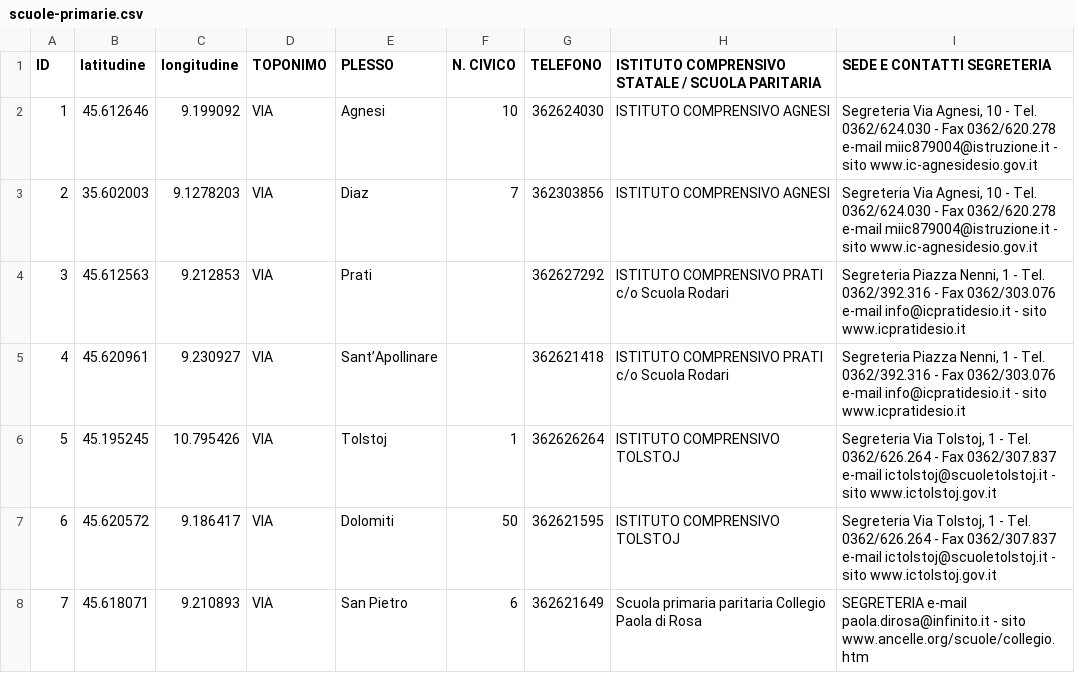
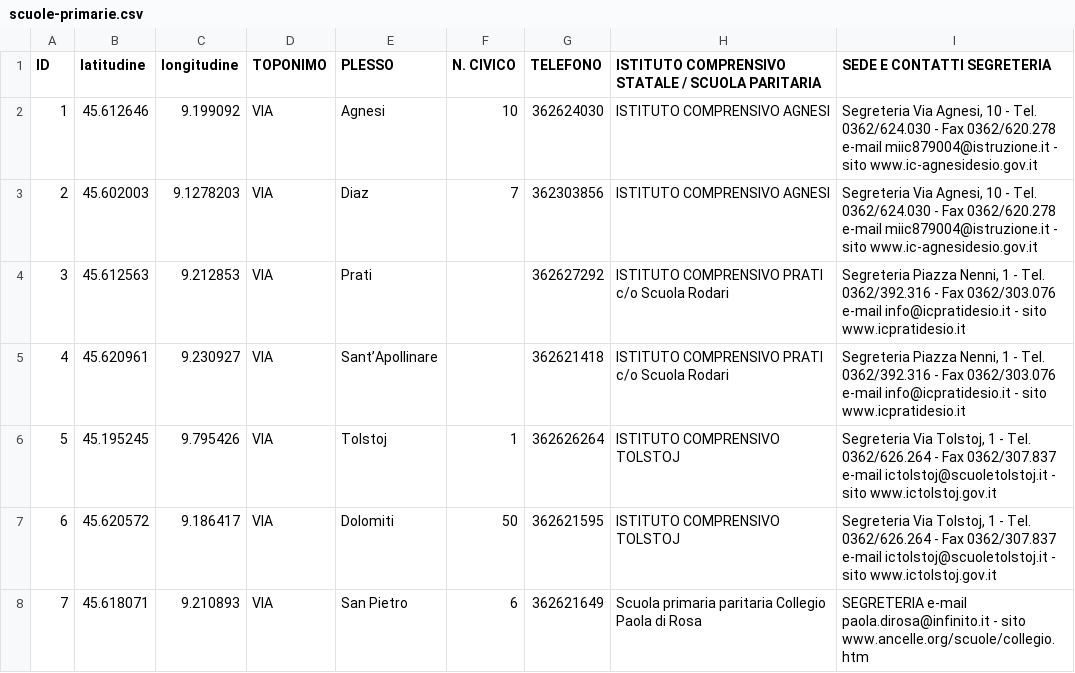
Before and after one commit to comune-desio/opendata, a CSV file: scuole-primarie.csv, drawn as a sheet; the diff names each change by its address in the sheet, - before the commit and + after, or states it on an @@ line.

Commit message:
aggiorna le scuole primarie

```diff
--- a/scuole-primarie.csv
+++ b/scuole-primarie.csv
-B3 (latitudine): 35.602003
+B3 (latitudine): 45.602003
-C6 (longitudine): 10.795426
+C6 (longitudine): 9.795426
```
